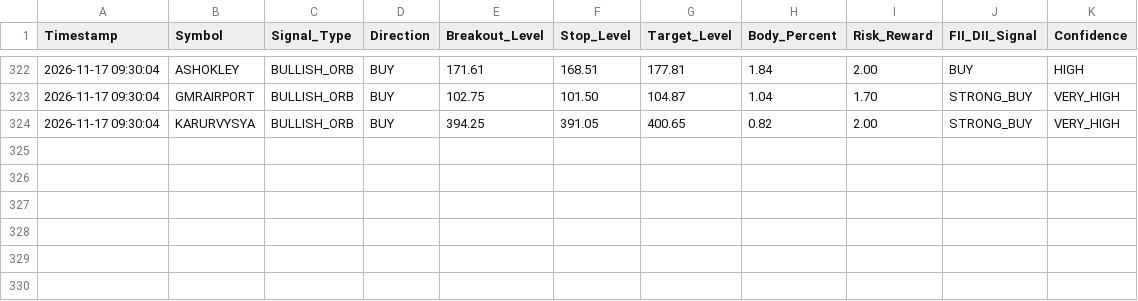
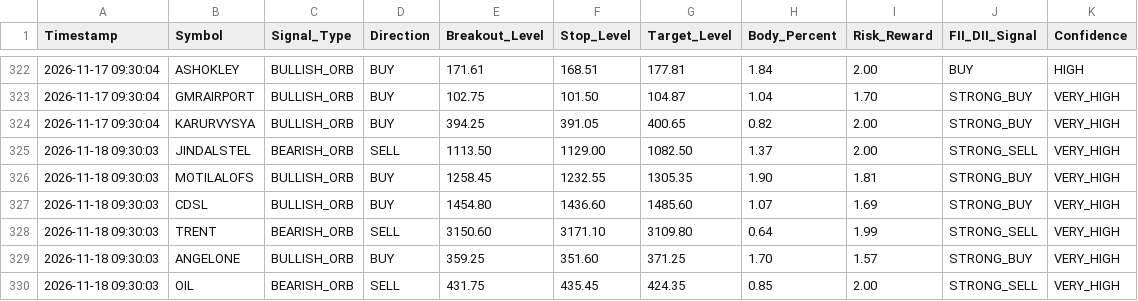
Before and after one commit to frzkhn155-ai/Final, a CSV file: orb_15_signals.csv, drawn as a sheet; only a part is shown, gaps mark what is left out; the diff names each change by its address in the sheet, - before the commit and + after, or states it on an @@ line.

```diff
--- a/orb_15_signals.csv
+++ b/orb_15_signals.csv
+row 325: 2026-11-18 09:30:03 | JINDALSTEL | BEARISH_ORB | SELL | 1113.50 | 1129.00 | 1082.50 | 1.37 | 2.00 | STRONG_SELL | VERY_HIGH
+row 326: 2026-11-18 09:30:03 | MOTILALOFS | BULLISH_ORB | BUY | 1258.45 | 1232.55 | 1305.35 | 1.90 | 1.81 | STRONG_BUY | VERY_HIGH
+row 327: 2026-11-18 09:30:03 | CDSL | BULLISH_ORB | BUY | 1454.80 | 1436.60 | 1485.60 | 1.07 | 1.69 | STRONG_BUY | VERY_HIGH
+row 328: 2026-11-18 09:30:03 | TRENT | BEARISH_ORB | SELL | 3150.60 | 3171.10 | 3109.80 | 0.64 | 1.99 | STRONG_SELL | VERY_HIGH
+row 329: 2026-11-18 09:30:03 | ANGELONE | BULLISH_ORB | BUY | 359.25 | 351.60 | 371.25 | 1.70 | 1.57 | STRONG_BUY | VERY_HIGH
+row 330: 2026-11-18 09:30:03 | OIL | BEARISH_ORB | SELL | 431.75 | 435.45 | 424.35 | 0.85 | 2.00 | STRONG_SELL | VERY_HIGH
```
Also changed, not shown: fii_bb_continuation_alerts.csv, orb_15_trades.csv, 15 other files.
